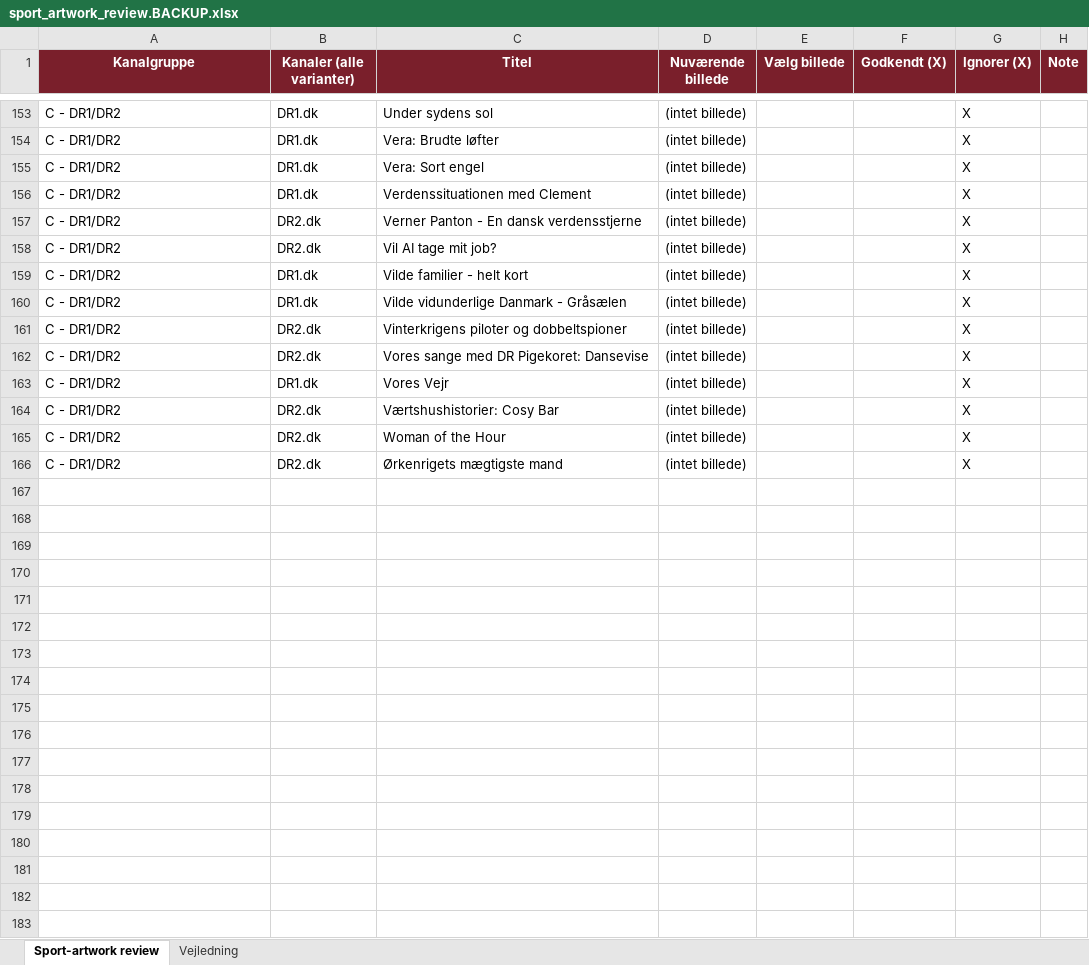
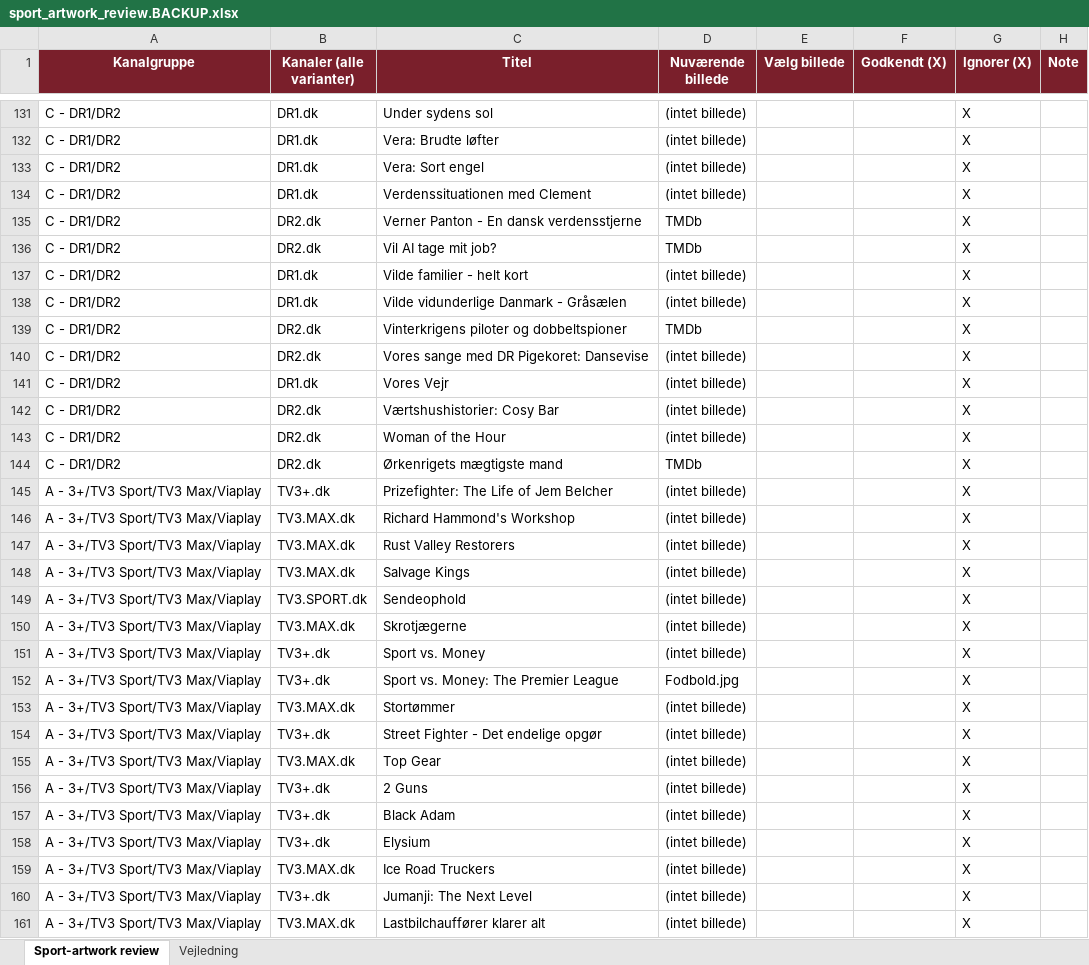
Before and after one commit to flanaganz/epgoal, an Excel workbook: data/sport_artwork_review.BACKUP.xlsx, sheet Sport-artwork review, drawn as a sheet; only a part is shown, gaps mark what is left out; values as stored, in another font and other column widths than the file's, no borders; addresses are those after the commit; the diff covers the shown part only; the diff names each change by its address in the sheet, - before the commit and + after, or states it on an @@ line.

Commit message:
Gem mine valg (sport + danske backdrops) 2026-10-11 00:14:59

```diff
--- a/data/sport_artwork_review.BACKUP.xlsx (sheet Sport-artwork review)
+++ b/data/sport_artwork_review.BACKUP.xlsx (sheet Sport-artwork review)
-D135:D136 (Nuværende billede): (intet billede)
+D135:D136 (Nuværende billede): TMDb
-D139 (Nuværende billede): (intet billede)
+D139 (Nuværende billede): TMDb
-D144 (Nuværende billede): (intet billede)
+D144 (Nuværende billede): TMDb
+row 145: A - 3+/TV3 Sport/TV3 Max/Viaplay | TV3+.dk | Prizefighter: The Life of Jem Belcher | (intet billede) |  |  | X
+row 146: A - 3+/TV3 Sport/TV3 Max/Viaplay | TV3.MAX.dk | Richard Hammond's Workshop | (intet billede) |  |  | X
+row 147: A - 3+/TV3 Sport/TV3 Max/Viaplay | TV3.MAX.dk | Rust Valley Restorers | (intet billede) |  |  | X
+row 148: A - 3+/TV3 Sport/TV3 Max/Viaplay | TV3.MAX.dk | Salvage Kings | (intet billede) |  |  | X
+row 149: A - 3+/TV3 Sport/TV3 Max/Viaplay | TV3.SPORT.dk | Sendeophold | (intet billede) |  |  | X
+row 150: A - 3+/TV3 Sport/TV3 Max/Viaplay | TV3.MAX.dk | Skrotjægerne | (intet billede) |  |  | X
+row 151: A - 3+/TV3 Sport/TV3 Max/Viaplay | TV3+.dk | Sport vs. Money | (intet billede) |  |  | X
+row 152: A - 3+/TV3 Sport/TV3 Max/Viaplay | TV3+.dk | Sport vs. Money: The Premier League | Fodbold.jpg |  |  | X
+row 153: A - 3+/TV3 Sport/TV3 Max/Viaplay | TV3.MAX.dk | Stortømmer | (intet billede) |  |  | X
+row 154: A - 3+/TV3 Sport/TV3 Max/Viaplay | TV3+.dk | Street Fighter - Det endelige opgør | (intet billede) |  |  | X
+row 155: A - 3+/TV3 Sport/TV3 Max/Viaplay | TV3.MAX.dk | Top Gear | (intet billede) |  |  | X
+row 156: A - 3+/TV3 Sport/TV3 Max/Viaplay | TV3+.dk | 2 Guns | (intet billede) |  |  | X
+row 157: A - 3+/TV3 Sport/TV3 Max/Viaplay | TV3+.dk | Black Adam | (intet billede) |  |  | X
+row 158: A - 3+/TV3 Sport/TV3 Max/Viaplay | TV3+.dk | Elysium | (intet billede) |  |  | X
+row 159: A - 3+/TV3 Sport/TV3 Max/Viaplay | TV3.MAX.dk | Ice Road Truckers | (intet billede) |  |  | X
+row 160: A - 3+/TV3 Sport/TV3 Max/Viaplay | TV3+.dk | Jumanji: The Next Level | (intet billede) |  |  | X
+row 161: A - 3+/TV3 Sport/TV3 Max/Viaplay | TV3.MAX.dk | Lastbilchauffører klarer alt | (intet billede) |  |  | X
```
Also changed, not shown: 114 added rows, 22 removed rows and 42 edited cells elsewhere in this sheet, data/danish_artwork_review.xlsx, data/sport_artwork_review.xlsx, 6 other files.
